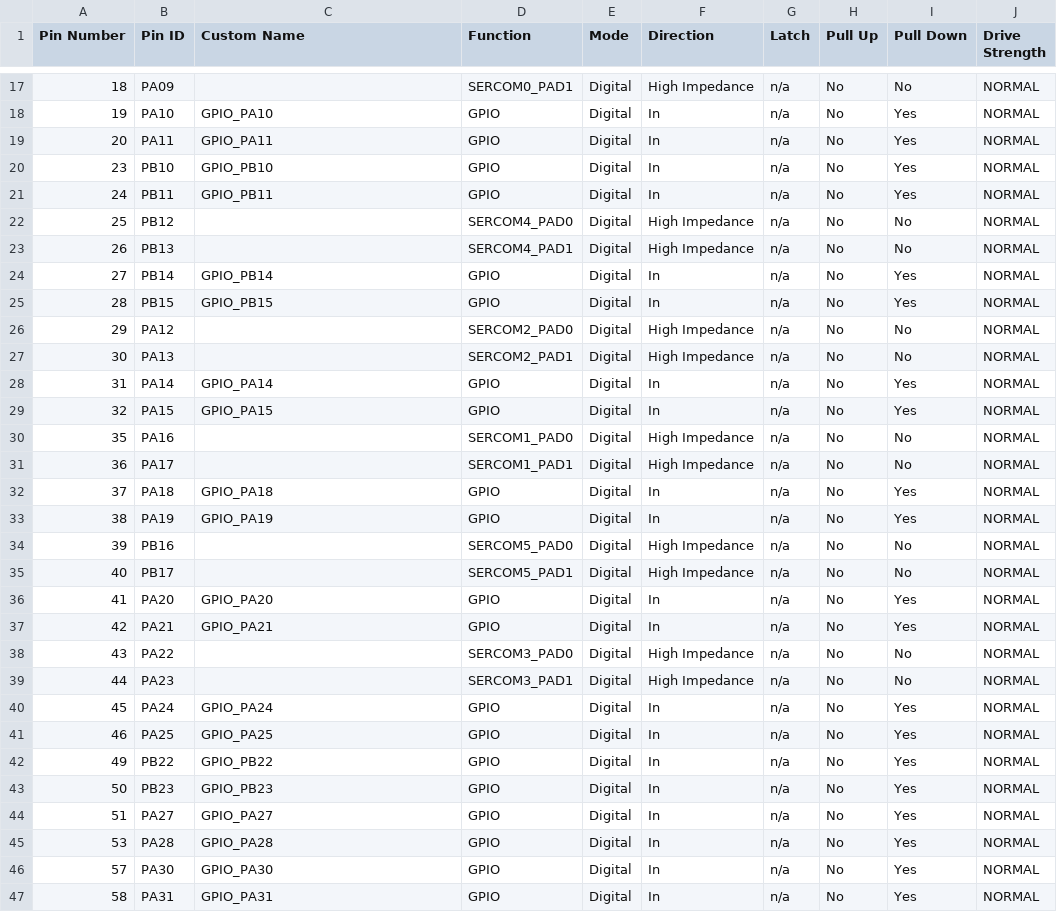
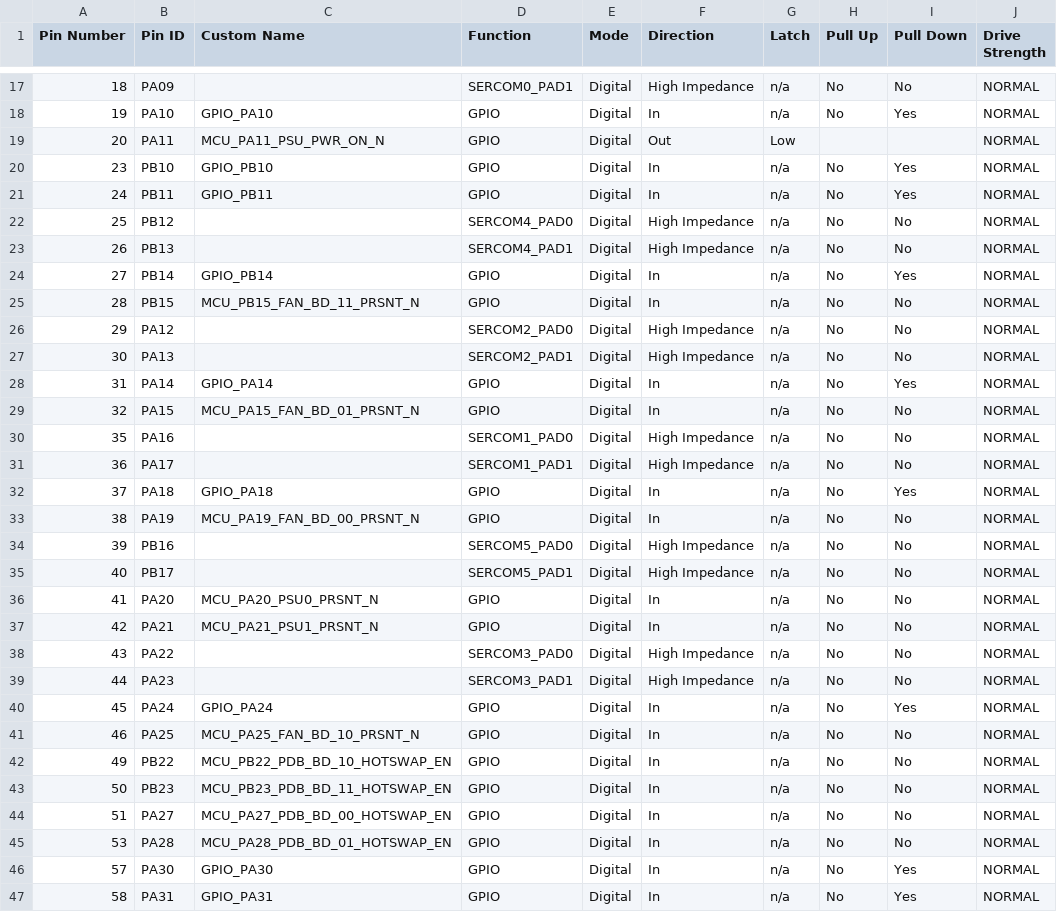
Before and after one commit to mike199313/IEC_PDB, a CSV file: firmware/src/config/default/pin_configurations.csv, drawn as a sheet; only a part is shown, gaps mark what is left out.

Commit message:
Config GPIO Pin , force enable PSU "A21 PSON".
Symptom/Reason:
	At this stage, we will temporarily enable PSON using a workaround; we will not yet implement the detection and response to the present ping.

Root Cause:
        N/A

Solution/Change:
	Disable PD as below:
	MCU_PB22_PDB_BD_10_HOTSWAP_EN
	MCU_PB23_PDB_BD_11_HOTSWAP_EN
	MCU_PA27_PDB_BD_00_HOTSWAP_EN
	MCU_PA28_PDB_BD_01_HOTSWAP_EN
	MCU_PA20_PSU0_PRSNT_N
	MCU_PA21_PSU1_PRSNT_N
	MCU_PB15_FAN_BD_11_PRSNT_N
	MCU_PA15_FAN_BD_01_PRSNT_N
	MCU_PA19_FAN_BD_00_PRSNT_N
	MCU_PA25_FAN_BD_10_PRSNT_N

	Disable PD and setting as output low.
	MCU_PA11_PSU_PWR_ON_N

Entry Test:
	N/A

Refer Purnell_0009 , Purnell_0018

http://tao-pdmnet-4:8080/tfs/TAO_BU5_FW5/FW5E/_git/Purnell-DOCS?path=%2FCommit_memo%2FPurnell_0009_PIC_PO_Setting_Input_PullDown&version=GBdocs

http://tao-pdmnet-4:8080/tfs/TAO_BU5_FW5/FW5E/_git/Purnell-DOCS?path=%2FCommit_memo%2FPurnell_0018_GPIO_Power_on&version=GBdocs

```diff
--- a/firmware/src/config/default/pin_configurations.csv
+++ b/firmware/src/config/default/pin_configurations.csv
@@ -18,3 +18,3 @@
 19,PA10,GPIO_PA10,GPIO,Digital,In,n/a,No,Yes,NORMAL
-20,PA11,GPIO_PA11,GPIO,Digital,In,n/a,No,Yes,NORMAL
+20,PA11,MCU_PA11_PSU_PWR_ON_N,GPIO,Digital,Out,Low,,,NORMAL
 23,PB10,GPIO_PB10,GPIO,Digital,In,n/a,No,Yes,NORMAL
@@ -24,3 +24,3 @@
 27,PB14,GPIO_PB14,GPIO,Digital,In,n/a,No,Yes,NORMAL
-28,PB15,GPIO_PB15,GPIO,Digital,In,n/a,No,Yes,NORMAL
+28,PB15, MCU_PB15_FAN_BD_11_PRSNT_N,GPIO,Digital,In,n/a,No,No,NORMAL
 29,PA12,,SERCOM2_PAD0,Digital,High Impedance,n/a,No,No,NORMAL
@@ -28,3 +28,3 @@
 31,PA14,GPIO_PA14,GPIO,Digital,In,n/a,No,Yes,NORMAL
-32,PA15,GPIO_PA15,GPIO,Digital,In,n/a,No,Yes,NORMAL
+32,PA15,MCU_PA15_FAN_BD_01_PRSNT_N,GPIO,Digital,In,n/a,No,No,NORMAL
 35,PA16,,SERCOM1_PAD0,Digital,High Impedance,n/a,No,No,NORMAL
@@ -32,7 +32,7 @@
 37,PA18,GPIO_PA18,GPIO,Digital,In,n/a,No,Yes,NORMAL
-38,PA19,GPIO_PA19,GPIO,Digital,In,n/a,No,Yes,NORMAL
+38,PA19,MCU_PA19_FAN_BD_00_PRSNT_N,GPIO,Digital,In,n/a,No,No,NORMAL
 39,PB16,,SERCOM5_PAD0,Digital,High Impedance,n/a,No,No,NORMAL
 40,PB17,,SERCOM5_PAD1,Digital,High Impedance,n/a,No,No,NORMAL
-41,PA20,GPIO_PA20,GPIO,Digital,In,n/a,No,Yes,NORMAL
-42,PA21,GPIO_PA21,GPIO,Digital,In,n/a,No,Yes,NORMAL
+41,PA20,MCU_PA20_PSU0_PRSNT_N,GPIO,Digital,In,n/a,No,No,NORMAL
+42,PA21,MCU_PA21_PSU1_PRSNT_N,GPIO,Digital,In,n/a,No,No,NORMAL
 43,PA22,,SERCOM3_PAD0,Digital,High Impedance,n/a,No,No,NORMAL
@@ -40,7 +40,7 @@
 45,PA24,GPIO_PA24,GPIO,Digital,In,n/a,No,Yes,NORMAL
-46,PA25,GPIO_PA25,GPIO,Digital,In,n/a,No,Yes,NORMAL
-49,PB22,GPIO_PB22,GPIO,Digital,In,n/a,No,Yes,NORMAL
-50,PB23,GPIO_PB23,GPIO,Digital,In,n/a,No,Yes,NORMAL
-51,PA27,GPIO_PA27,GPIO,Digital,In,n/a,No,Yes,NORMAL
-53,PA28,GPIO_PA28,GPIO,Digital,In,n/a,No,Yes,NORMAL
+46,PA25,MCU_PA25_FAN_BD_10_PRSNT_N,GPIO,Digital,In,n/a,No,No,NORMAL
+49,PB22,MCU_PB22_PDB_BD_10_HOTSWAP_EN,GPIO,Digital,In,n/a,No,No,NORMAL
+50,PB23,MCU_PB23_PDB_BD_11_HOTSWAP_EN,GPIO,Digital,In,n/a,No,No,NORMAL
+51,PA27, MCU_PA27_PDB_BD_00_HOTSWAP_EN,GPIO,Digital,In,n/a,No,No,NORMAL
+53,PA28, MCU_PA28_PDB_BD_01_HOTSWAP_EN,GPIO,Digital,In,n/a,No,No,NORMAL
 57,PA30,GPIO_PA30,GPIO,Digital,In,n/a,No,Yes,NORMAL
```
Also changed, not shown: 4 other files.
